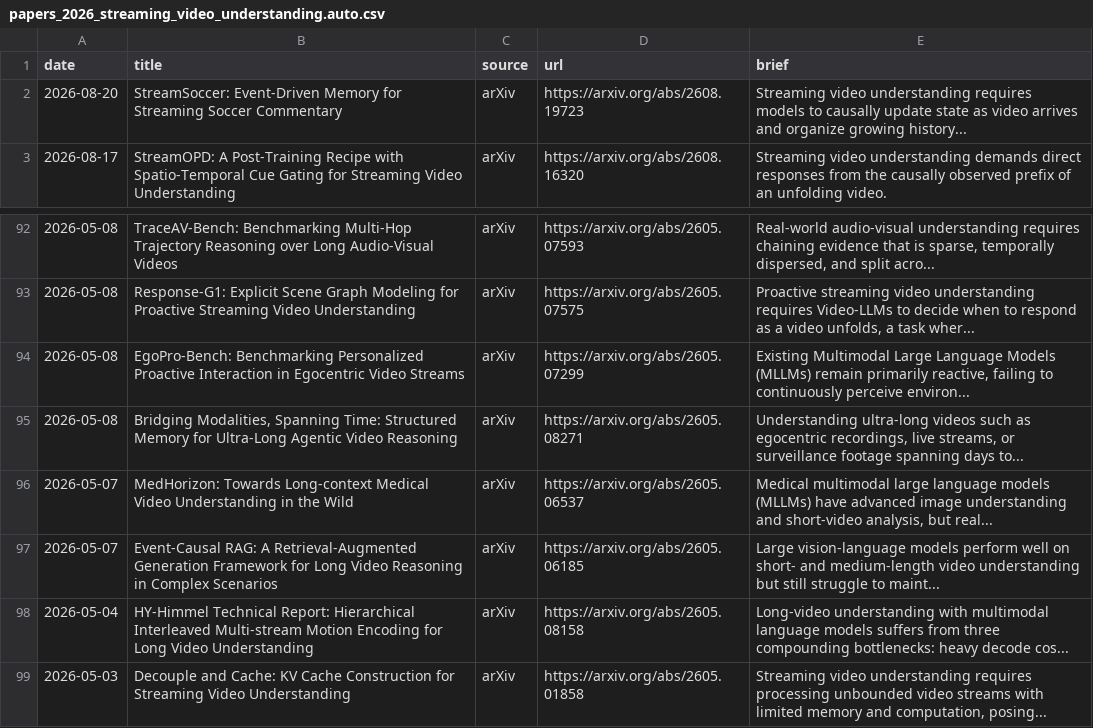
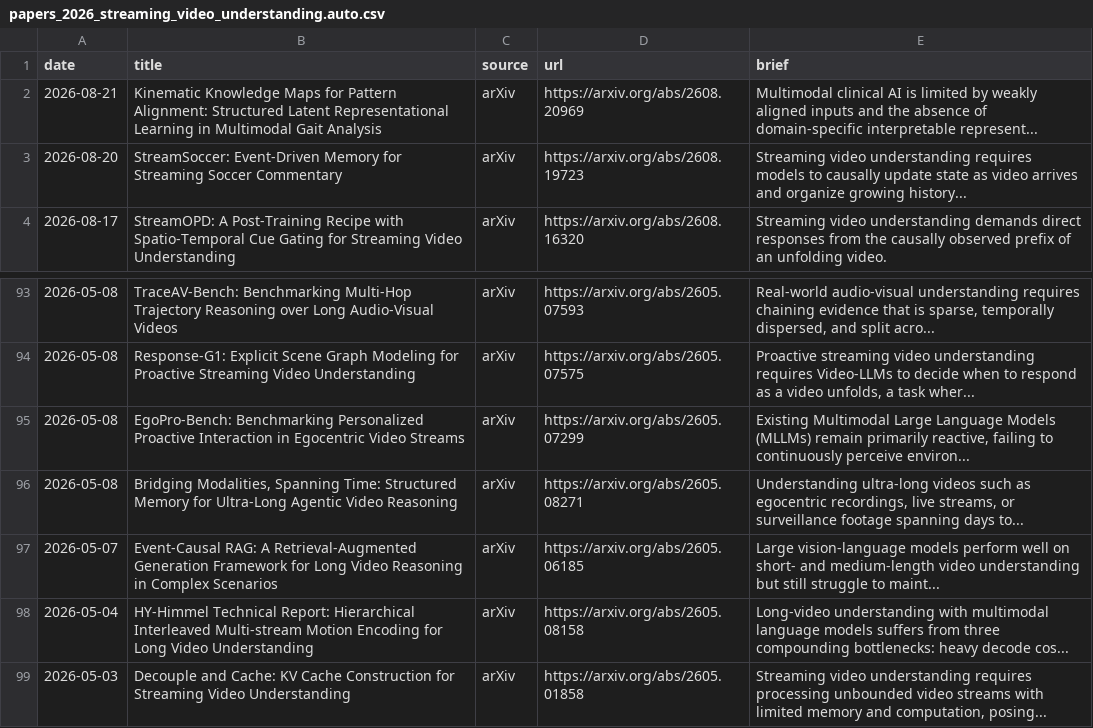
Before and after one commit to hjh123445/streaming-video-understanding-papers-2026, a CSV file: data/papers_2026_streaming_video_understanding.auto.csv, drawn as a sheet; only a part is shown, gaps mark what is left out; removed rows and columns are numbered as before the commit, all else as after; the diff names each change by its address in the sheet, - before the commit and + after, or states it on an @@ line.

```diff
--- a/data/papers_2026_streaming_video_understanding.auto.csv
+++ b/data/papers_2026_streaming_video_understanding.auto.csv
+row 2: 2026-08-21 | Kinematic Knowledge Maps for Pattern Alignment: Structured Latent Representational Learning in Multimodal Gait Analysis | arXiv | https://arxiv.org/abs/2608.20969 | Multimodal clinical AI is limited by weakly aligned inputs and the absence of domain-specific interpretable represent...
-row 96: 2026-05-07 | MedHorizon: Towards Long-context Medical Video Understanding in the Wild | arXiv | https://arxiv.org/abs/2605.06537 | Medical multimodal large language models (MLLMs) have advanced image understanding and short-video analysis, but real...
```
Also changed, not shown: data/papers_2026_streaming_video_understanding.categories.csv, data/papers_2026_streaming_video_understanding.csv, 1 other file.
